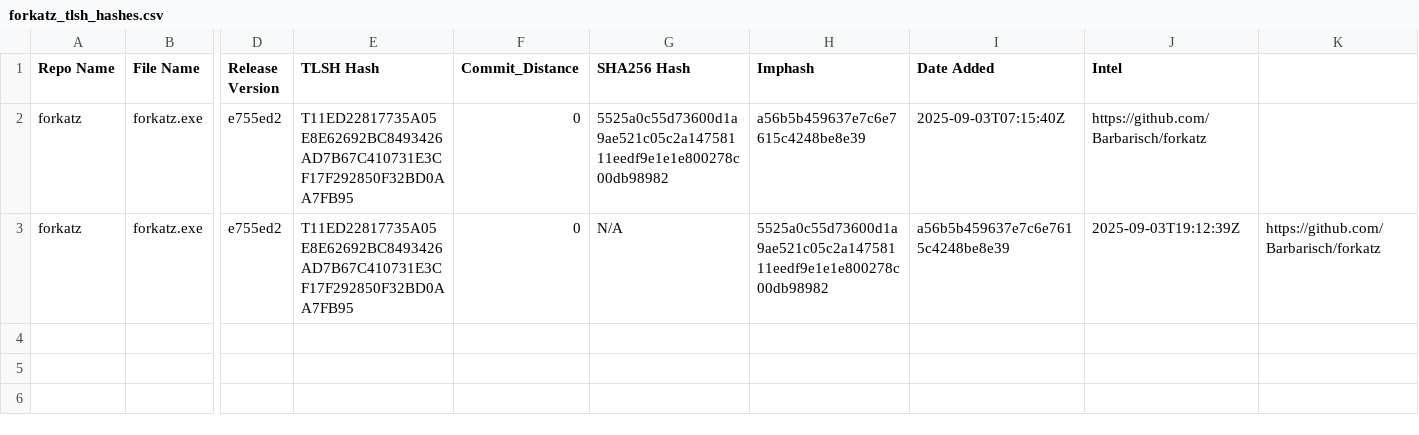
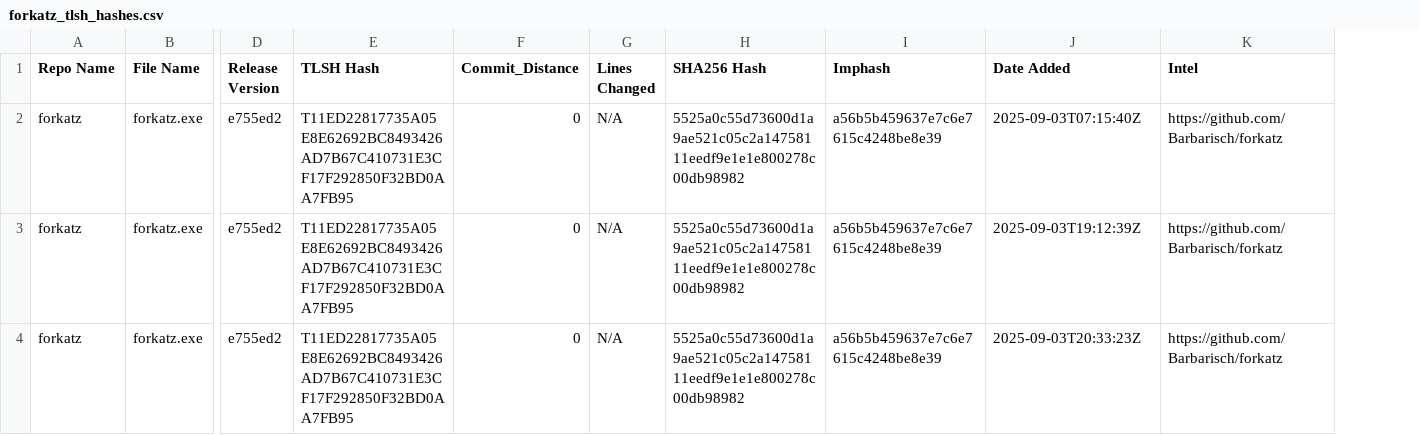
Before and after one commit to Magonia-Research/CelesTLSH-Hashes, a CSV file: forkatz/forkatz_tlsh_hashes.csv, drawn as a sheet; only a part is shown, gaps mark what is left out; removed rows and columns are numbered as before the commit, all else as after; rows hold the shown columns only; the diff names each change by its address in the sheet, - before the commit and + after, or states it on an @@ line.

Commit message:
Updated TLSH CSV for forkatz

```diff
--- a/forkatz/forkatz_tlsh_hashes.csv
+++ b/forkatz/forkatz_tlsh_hashes.csv
+column G (Lines Changed), rows 2-3: N/A | N/A
-column K, row 3: https://github.com/Barbarisch/forkatz
-H3 (SHA256 Hash): N/A
+H3 (SHA256 Hash): 5525a0c55d73600d1a9ae521c05c2a14758111eedf9e1e1e800278c00db98982
-I3 (Imphash): 5525a0c55d73600d1a9ae521c05c2a14758111eedf9e1e1e800278c00db98982
+I3 (Imphash): a56b5b459637e7c6e7615c4248be8e39
-J3 (Date Added): a56b5b459637e7c6e7615c4248be8e39
+J3 (Date Added): 2025-09-03T19:12:39Z
-K3 (Intel): 2025-09-03T19:12:39Z
+K3 (Intel): https://github.com/Barbarisch/forkatz
+row 4: forkatz | forkatz.exe | e755ed2 | T11ED22817735A05E8E62692BC8493426AD7B67C410731E3CF17F292850F32BD0AA7FB95 | 0 | N/A | 5525a0c55d73600d1a9ae521c05c2a14758111eedf9e1e1e800278c00db98982 | a56b5b459637e7c6e7615c4248be8e39 | 2025-09-03T20:33:23Z | https://github.com/Barbarisch/forkatz
```
